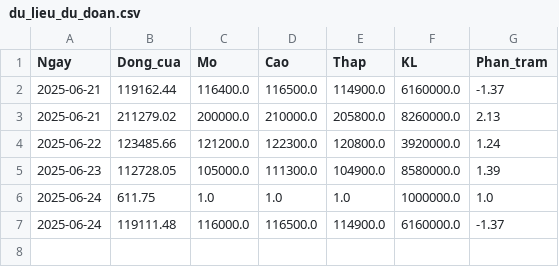
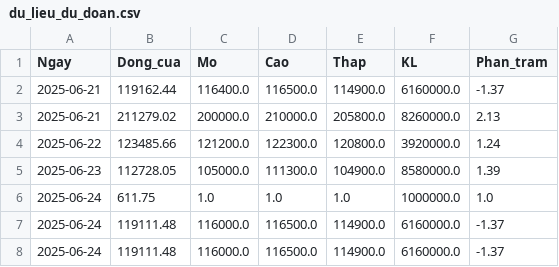
Before and after one commit to ngimnee/CoPhieu, a CSV file: data/du_lieu_du_doan.csv, drawn as a sheet; the diff names each change by its address in the sheet, - before the commit and + after, or states it on an @@ line.

```diff
--- a/data/du_lieu_du_doan.csv
+++ b/data/du_lieu_du_doan.csv
+row 8: 2025-06-24 | 119111.48 | 116000.0 | 116500.0 | 114900.0 | 6160000.0 | -1.37
```
Also changed, not shown: 4 other files.
